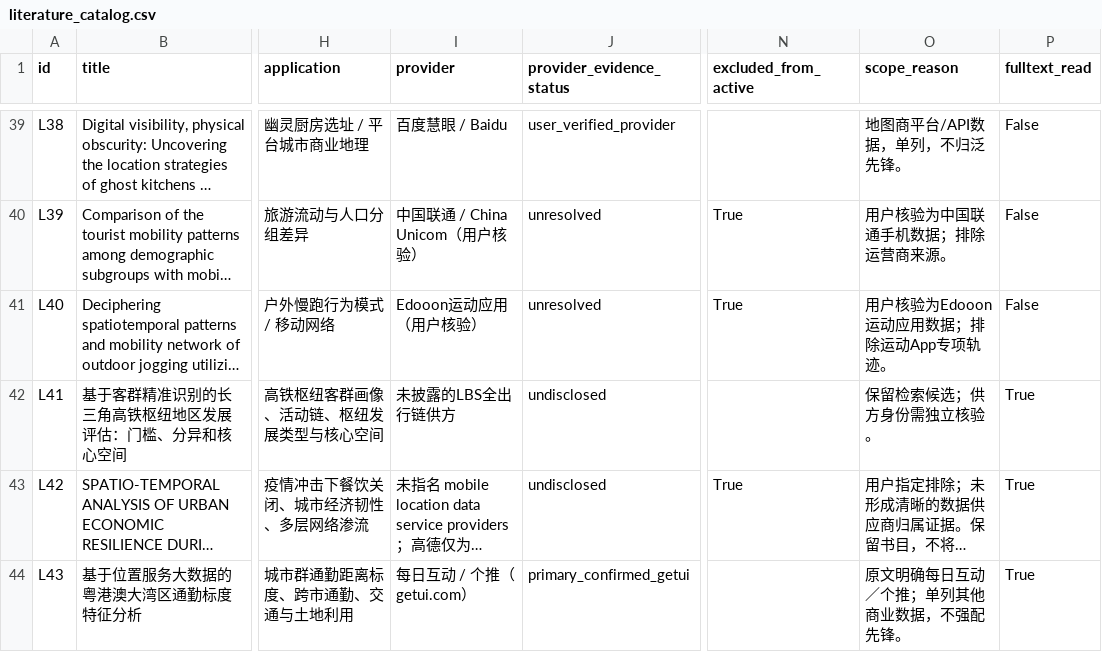
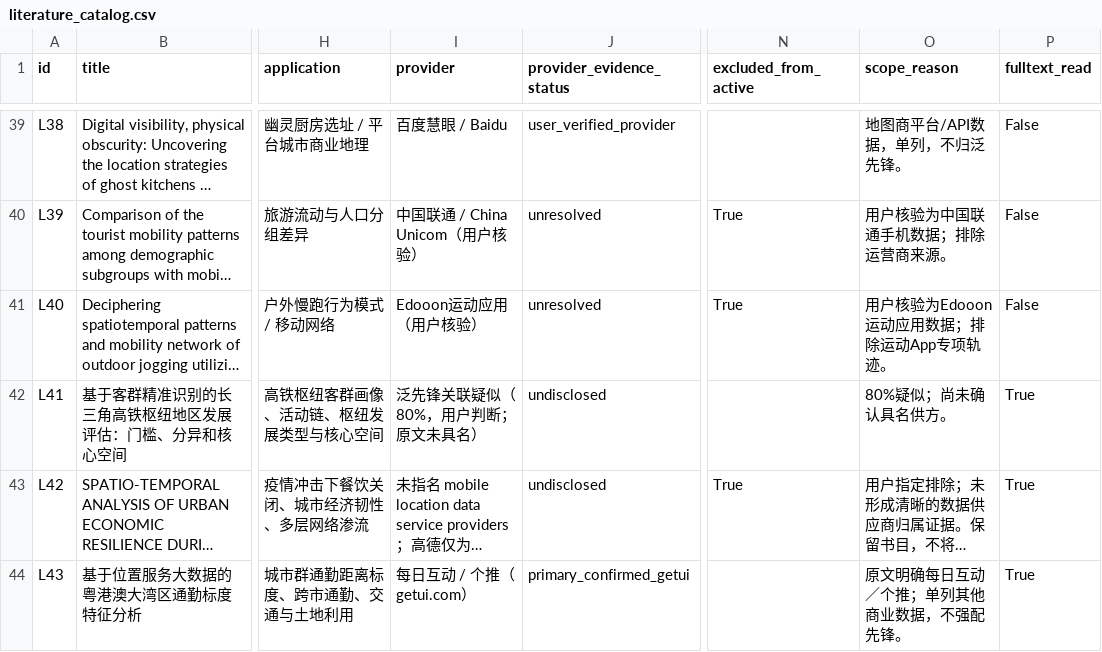
Before and after one commit to YeCao02/Mobile-phone-location-reasearch, a CSV file: data/literature_catalog.csv, drawn as a sheet; only a part is shown, gaps mark what is left out; long unchanged cells end in …; the diff covers the shown part only; the diff names each change by its address in the sheet, - before the commit and + after, or states it on an @@ line.

```diff
--- a/data/literature_catalog.csv
+++ b/data/literature_catalog.csv
-I42 (provider): 未披露的LBS全出行链供方
+I42 (provider): 泛先锋关联疑似（80%，用户判断；原文未具名）
-O42 (scope_reason): 保留检索候选；供方身份需独立核验。
+O42 (scope_reason): 80%疑似；尚未确认具名供方。
```
Also changed, not shown: 4 added rows and 31 edited cells elsewhere in this file, data/pending-access.csv, 14 other files.
